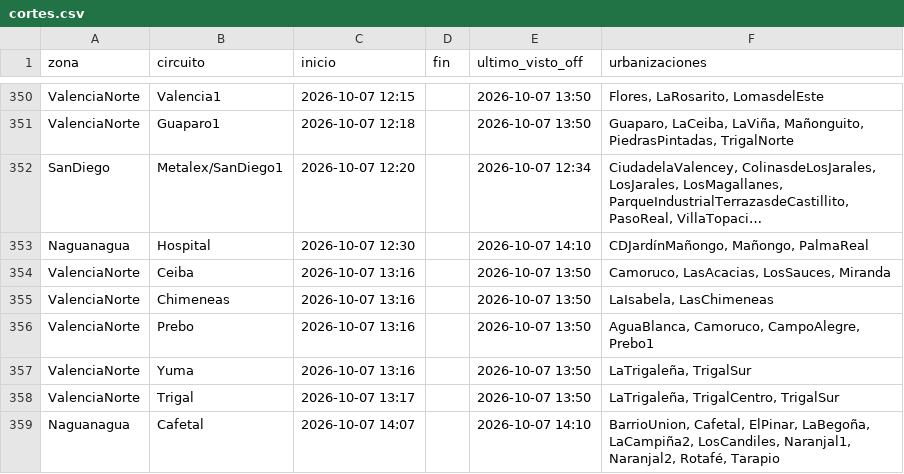
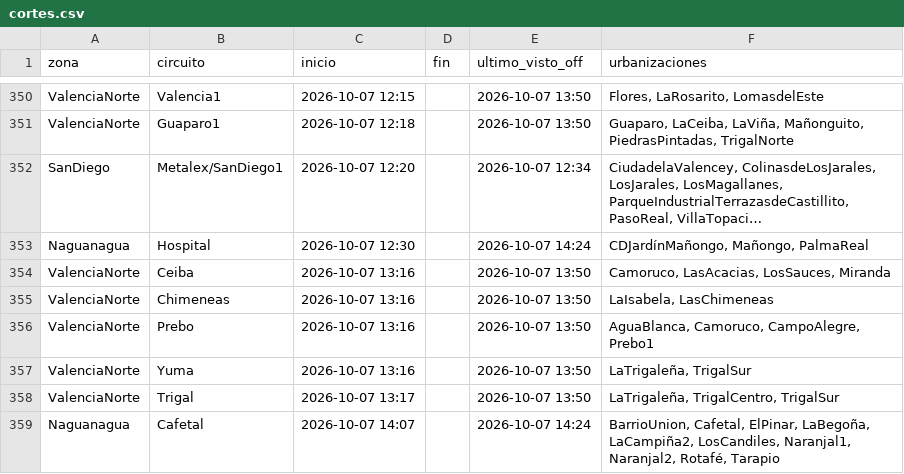
Before and after one commit to ricardotester12-glitch/cortes-luz-valencia, a CSV file: data/cortes.csv, drawn as a sheet; only a part is shown, gaps mark what is left out; long unchanged cells end in …; the diff names each change by its address in the sheet, - before the commit and + after, or states it on an @@ line.

```diff
--- a/data/cortes.csv
+++ b/data/cortes.csv
-E353 (ultimo_visto_off): 2026-10-07 14:10
+E353 (ultimo_visto_off): 2026-10-07 14:24
-E359 (ultimo_visto_off): 2026-10-07 14:10
+E359 (ultimo_visto_off): 2026-10-07 14:24
```
Also changed, not shown: data/reportes.csv, 1 other file.
